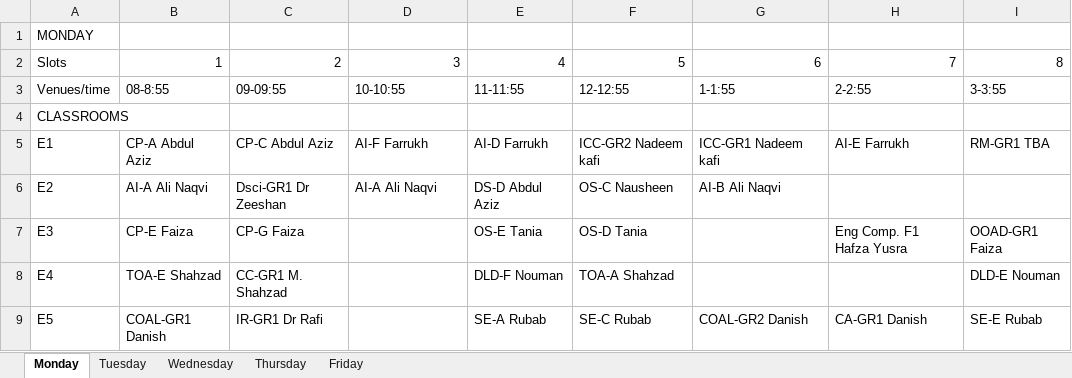
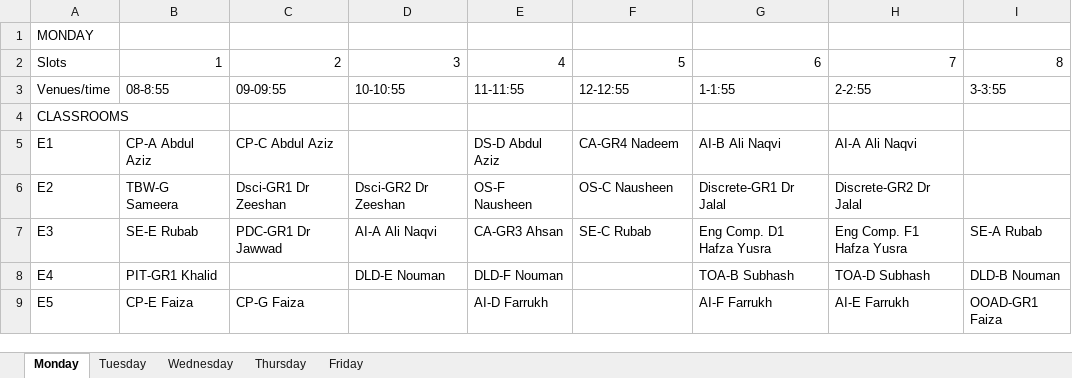
Before and after one commit to saadismail/timetable, an Excel workbook: include/BSCS-modified.xlsx, sheet Monday, drawn as a sheet; only a part is shown; values as stored, in another font and other column widths than the file's, no borders; the diff covers the shown part only; the diff names each change by its address in the sheet, - before the commit and + after, or states it on an @@ line.

```diff
--- a/include/BSCS-modified.xlsx (sheet Monday)
+++ b/include/BSCS-modified.xlsx (sheet Monday)
-D5: AI-F Farrukh
+D5: (empty)
-E5: AI-D Farrukh
+E5: DS-D Abdul Aziz
-F5: ICC-GR2 Nadeem kafi
+F5: CA-GR4 Nadeem
-G5: ICC-GR1 Nadeem kafi
+G5: AI-B Ali Naqvi
-H5: AI-E Farrukh
+H5: AI-A Ali Naqvi
-I5: RM-GR1 TBA
+I5: (empty)
-B6: AI-A Ali Naqvi
+B6: TBW-G Sameera
-D6: AI-A Ali Naqvi
+D6: Dsci-GR2 Dr Zeeshan
-E6: DS-D Abdul Aziz
+E6: OS-F Nausheen
-G6: AI-B Ali Naqvi
+G6: Discrete-GR1 Dr Jalal
-H6: (empty)
+H6: Discrete-GR2 Dr Jalal
-B7: CP-E Faiza
+B7: SE-E Rubab
-C7: CP-G Faiza
+C7: PDC-GR1 Dr Jawwad
-D7: (empty)
+D7: AI-A Ali Naqvi
-E7: OS-E Tania
+E7: CA-GR3 Ahsan
-F7: OS-D Tania
+F7: SE-C Rubab
-G7: (empty)
+G7: Eng Comp. D1 Hafza Yusra
-I7: OOAD-GR1 Faiza
+I7: SE-A Rubab
-B8: TOA-E Shahzad
+B8: PIT-GR1 Khalid
-C8: CC-GR1 M. Shahzad
+C8: (empty)
-D8: (empty)
+D8: DLD-E Nouman
-F8: TOA-A Shahzad
+F8: (empty)
-G8: (empty)
+G8: TOA-B Subhash
-H8: (empty)
+H8: TOA-D Subhash
-I8: DLD-E Nouman
+I8: DLD-B Nouman
-B9: COAL-GR1 Danish
+B9: CP-E Faiza
-C9: IR-GR1 Dr Rafi
+C9: CP-G Faiza
-E9: SE-A Rubab
+E9: AI-D Farrukh
-F9: SE-C Rubab
+F9: (empty)
-G9: COAL-GR2 Danish
+G9: AI-F Farrukh
-H9: CA-GR1 Danish
+H9: AI-E Farrukh
-I9: SE-E Rubab
+I9: OOAD-GR1 Faiza
```
Also changed, not shown: 79 edited cells elsewhere in this sheet, sheet Tuesday, sheet Wednesday, sheet Friday, sheet Thursday, 2 other files.
